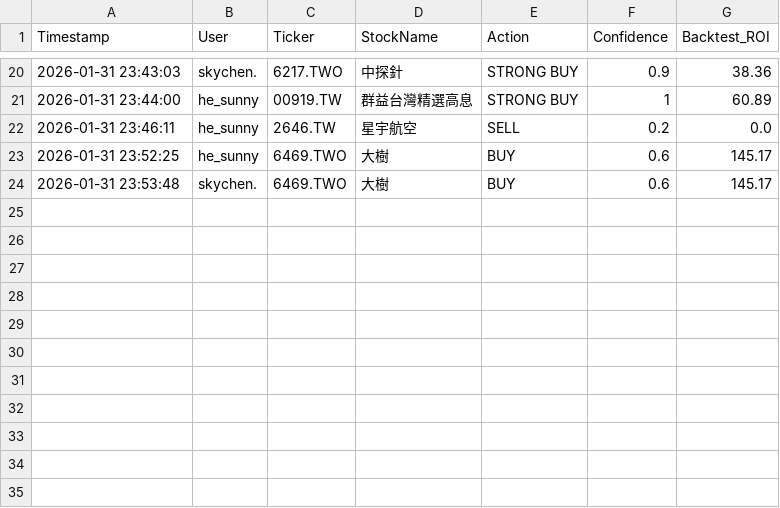
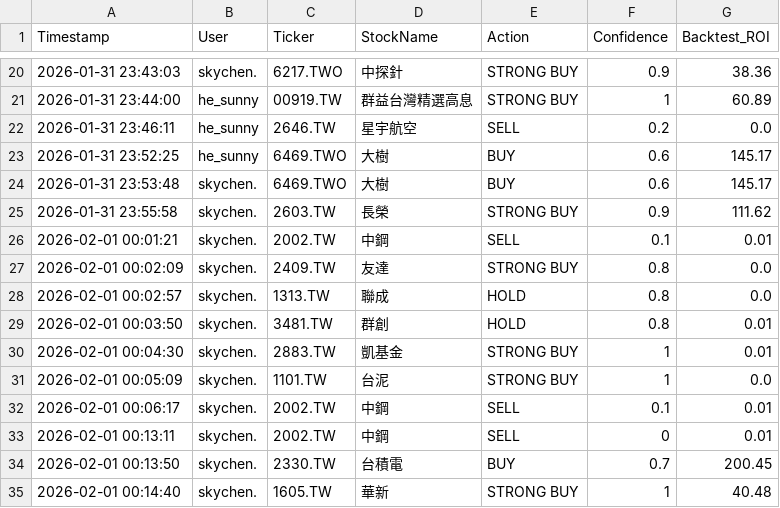
Before and after one commit to Sky880401/stock_quant, a CSV file: data/user_query_history.csv, drawn as a sheet; only a part is shown, gaps mark what is left out; the diff names each change by its address in the sheet, - before the commit and + after, or states it on an @@ line.

```diff
--- a/data/user_query_history.csv
+++ b/data/user_query_history.csv
+row 25: 2026-01-31 23:55:58 | skychen. | 2603.TW | 長榮 | STRONG BUY | 0.9 | 111.62
+row 26: 2026-02-01 00:01:21 | skychen. | 2002.TW | 中鋼 | SELL | 0.1 | 0.01
+row 27: 2026-02-01 00:02:09 | skychen. | 2409.TW | 友達 | STRONG BUY | 0.8 | 0.0
+row 28: 2026-02-01 00:02:57 | skychen. | 1313.TW | 聯成 | HOLD | 0.8 | 0.0
+row 29: 2026-02-01 00:03:50 | skychen. | 3481.TW | 群創 | HOLD | 0.8 | 0.01
+row 30: 2026-02-01 00:04:30 | skychen. | 2883.TW | 凱基金 | STRONG BUY | 1 | 0.01
+row 31: 2026-02-01 00:05:09 | skychen. | 1101.TW | 台泥 | STRONG BUY | 1 | 0.0
+row 32: 2026-02-01 00:06:17 | skychen. | 2002.TW | 中鋼 | SELL | 0.1 | 0.01
+row 33: 2026-02-01 00:13:11 | skychen. | 2002.TW | 中鋼 | SELL | 0 | 0.01
+row 34: 2026-02-01 00:13:50 | skychen. | 2330.TW | 台積電 | BUY | 0.7 | 200.45
+row 35: 2026-02-01 00:14:40 | skychen. | 1605.TW | 華新 | STRONG BUY | 1 | 40.48
```
Also changed, not shown: 16 other files.
